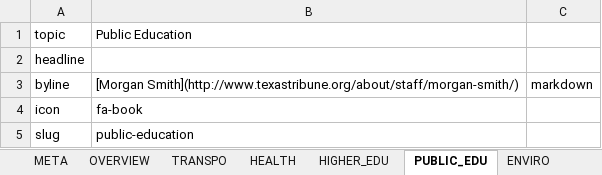
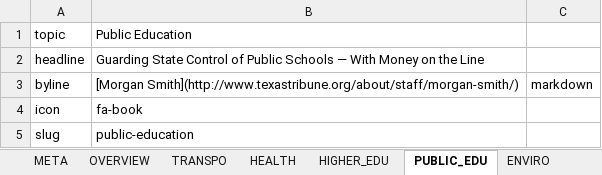
Before and after one commit to texastribune/perry-legacy, an Excel workbook: data.xlsx, sheet PUBLIC_EDU, drawn as a sheet; only a part is shown; values as stored, in another font and other column widths than the file's, no borders; charts and pictures not drawn; the diff covers the shown part only; the diff names each change by its address in the sheet, - before the commit and + after, or states it on an @@ line.

```diff
--- a/data.xlsx (sheet PUBLIC_EDU)
+++ b/data.xlsx (sheet PUBLIC_EDU)
-B2: (empty)
+B2: Guarding State Control of Public Schools — With Money on the Line
```
Also changed, not shown: 5 edited cells elsewhere in this sheet, sheet OVERVIEW, sheet HIGHER_EDU, sheet HEALTH, sheet TRANSPO, sheet META, sheet TEF, 4 more sheets, 13 other files.
